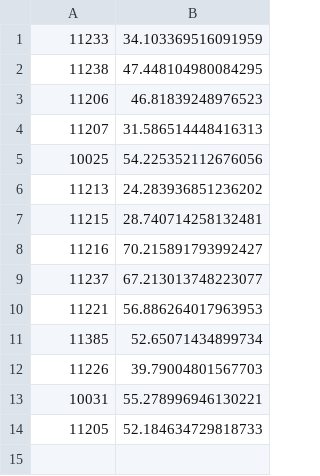
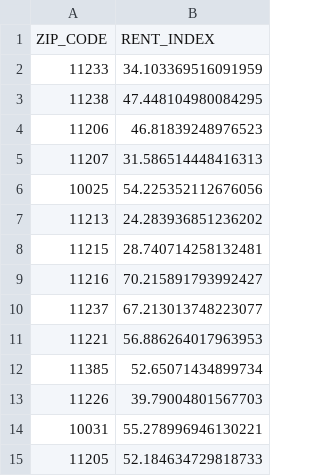
Before and after one commit to Random-Acts-Of-Code/Simple-Move, a CSV file: simple-move-data/out/four.csv, drawn as a sheet; the diff names each change by its address in the sheet, - before the commit and + after, or states it on an @@ line.

```diff
--- a/simple-move-data/out/four.csv
+++ b/simple-move-data/out/four.csv
+row 1: ZIP_CODE | RENT_INDEX
```
Also changed, not shown: simple-move-data/out/one.csv, simple-move-data/out/studio.csv, 5 other files.
